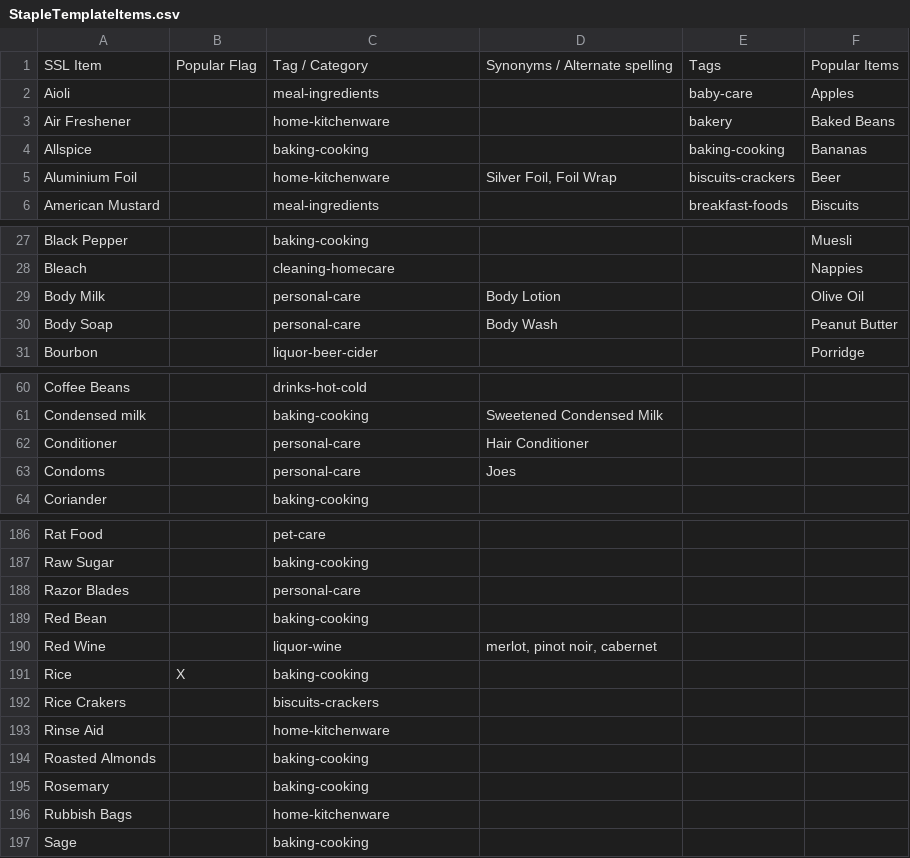
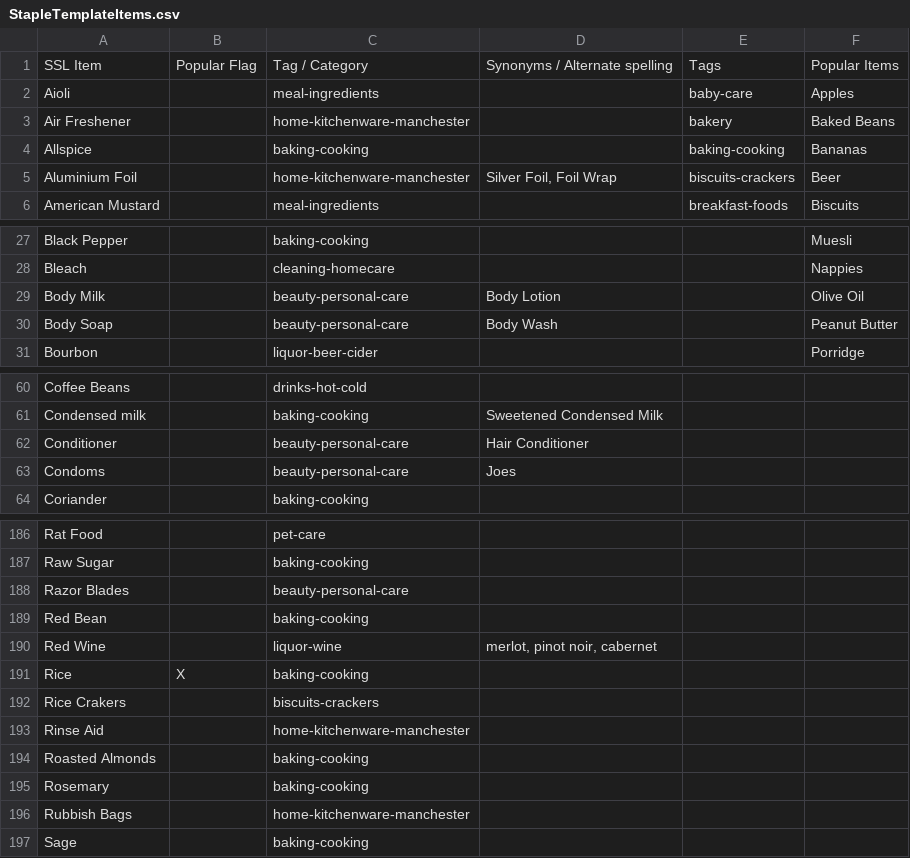
Before and after one commit to trolleysmart/helper-tools, a CSV file: data/StapleTemplateItems.csv, drawn as a sheet; only a part is shown, gaps mark what is left out; the diff covers the shown part only.

```diff
--- a/data/StapleTemplateItems.csv
+++ b/data/StapleTemplateItems.csv
@@ -2,5 +2,5 @@ SSL Item,Popular Flag,Tag / Category,Synonyms / Alternate spelling,Tags,Popular
 Aioli,,meal-ingredients,,baby-care,Apples
-Air Freshener,,home-kitchenware,,bakery,Baked Beans
+Air Freshener,,home-kitchenware-manchester,,bakery,Baked Beans
 Allspice,,baking-cooking,,baking-cooking,Bananas
-Aluminium Foil,,home-kitchenware,"Silver Foil, Foil Wrap",biscuits-crackers,Beer
+Aluminium Foil,,home-kitchenware-manchester,"Silver Foil, Foil Wrap",biscuits-crackers,Beer
 American Mustard,,meal-ingredients,,breakfast-foods,Biscuits
@@ -28,4 +28,4 @@ Black Pepper,,baking-cooking,,,Muesli
 Bleach,,cleaning-homecare,,,Nappies
-Body Milk,,personal-care,Body Lotion,,Olive Oil
-Body Soap,,personal-care,Body Wash,,Peanut Butter
+Body Milk,,beauty-personal-care,Body Lotion,,Olive Oil
+Body Soap,,beauty-personal-care,Body Wash,,Peanut Butter
 Bourbon,,liquor-beer-cider,,,Porridge
@@ -61,4 +61,4 @@ Coffee Beans,,drinks-hot-cold,,,
 Condensed milk,,baking-cooking,Sweetened Condensed Milk,,
-Conditioner,,personal-care,Hair Conditioner,,
-Condoms,,personal-care,Joes,,
+Conditioner,,beauty-personal-care,Hair Conditioner,,
+Condoms,,beauty-personal-care,Joes,,
 Coriander,,baking-cooking,,,
@@ -187,3 +187,3 @@ Rat Food,,pet-care,,,
 Raw Sugar,,baking-cooking,,,
-Razor Blades,,personal-care,,,
+Razor Blades,,beauty-personal-care,,,
 Red Bean,,baking-cooking,,,
@@ -192,6 +192,6 @@ Rice,X,baking-cooking,,,
 Rice Crakers,,biscuits-crackers,,,
-Rinse Aid,,home-kitchenware,,,
+Rinse Aid,,home-kitchenware-manchester,,,
 Roasted Almonds,,baking-cooking,,,
 Rosemary,,baking-cooking,,,
-Rubbish Bags,,home-kitchenware,,,
+Rubbish Bags,,home-kitchenware-manchester,,,
 Sage,,baking-cooking,,,
```
Also changed, not shown: 24 edited cells elsewhere in this file.
